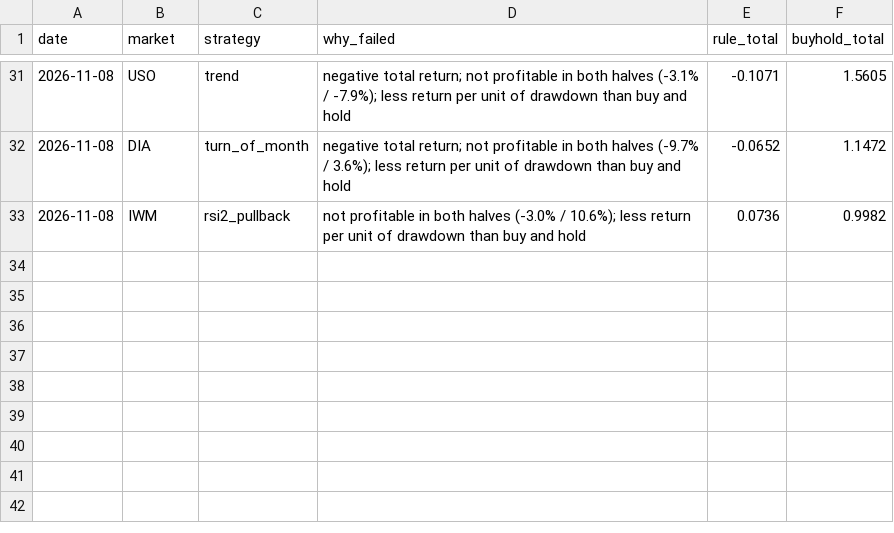
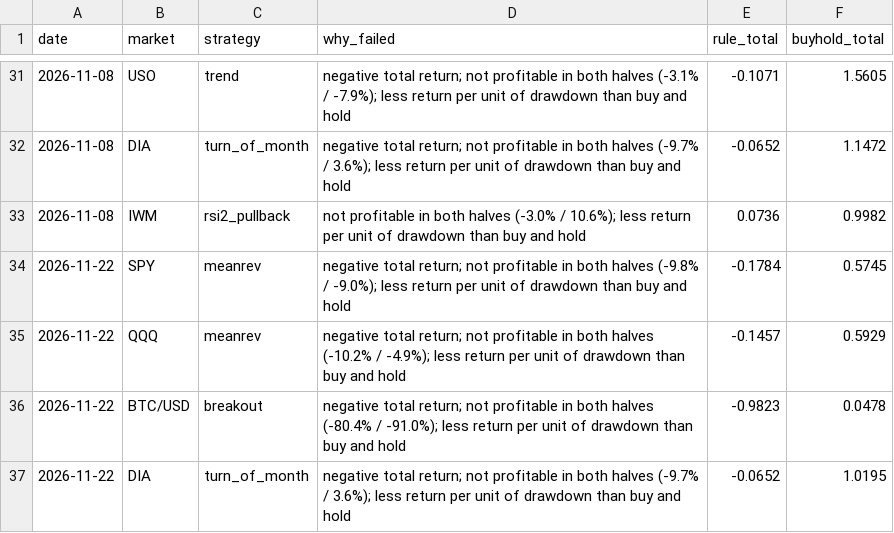
Before and after one commit to destined-lab/gregory-row, a CSV file: failures.csv, drawn as a sheet; only a part is shown, gaps mark what is left out.

```diff
--- a/failures.csv
+++ b/failures.csv
@@ -33 +33,5 @@ date,market,strategy,why_failed,rule_total,buyhold_total
 2026-11-08,IWM,rsi2_pullback,not profitable in both halves (-3.0% / 10.6%); less return per unit of drawdown than buy and hold,0.0736,0.9982
+2026-11-22,SPY,meanrev,negative total return; not profitable in both halves (-9.8% / -9.0%); less return per unit of drawdown than buy and hold,-0.1784,0.5745
+2026-11-22,QQQ,meanrev,negative total return; not profitable in both halves (-10.2% / -4.9%); less return per unit of drawdown than buy and hold,-0.1457,0.5929
+2026-11-22,BTC/USD,breakout,negative total return; not profitable in both halves (-80.4% / -91.0%); less return per unit of drawdown than buy and hold,-0.9823,0.0478
+2026-11-22,DIA,turn_of_month,negative total return; not profitable in both halves (-9.7% / 3.6%); less return per unit of drawdown than buy and hold,-0.0652,1.0195
```
Also changed, not shown: 2 other files.
